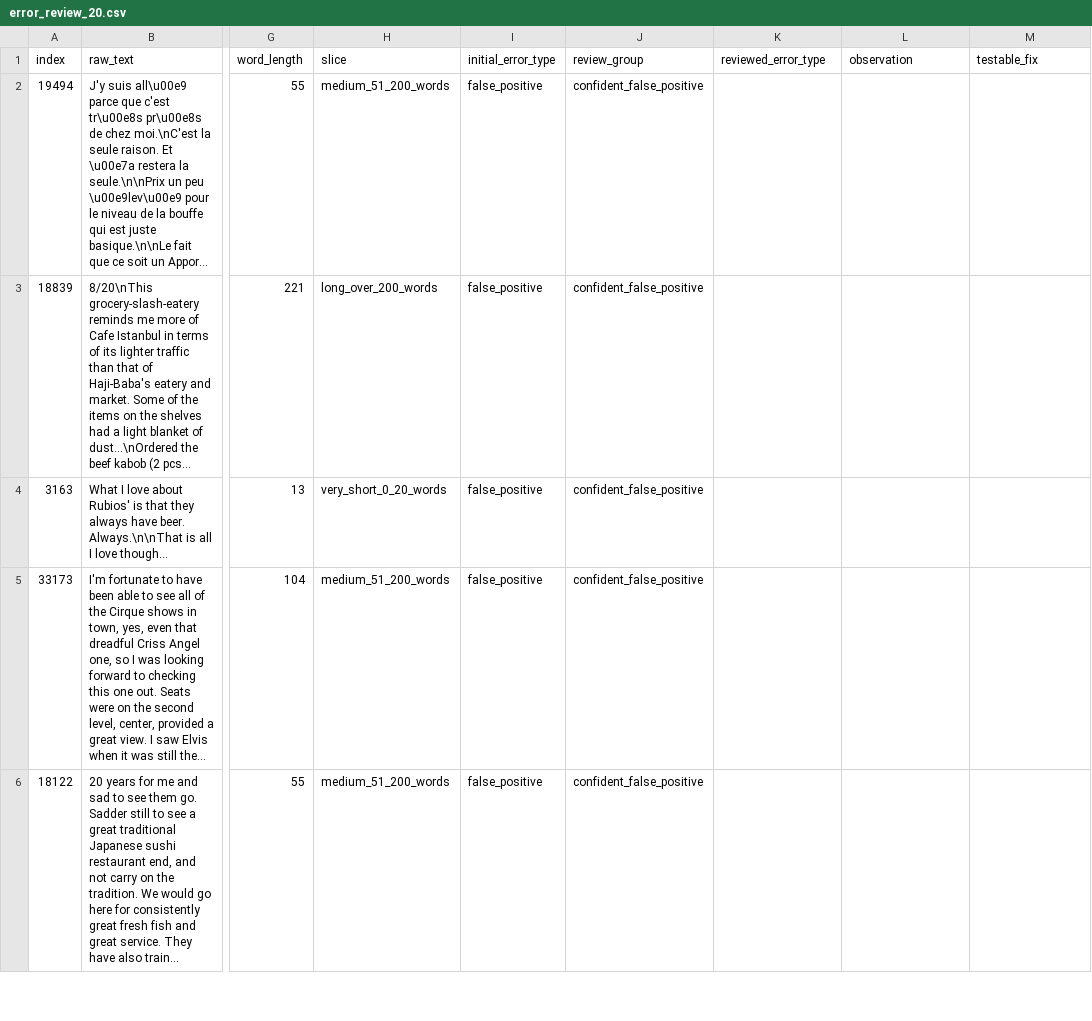
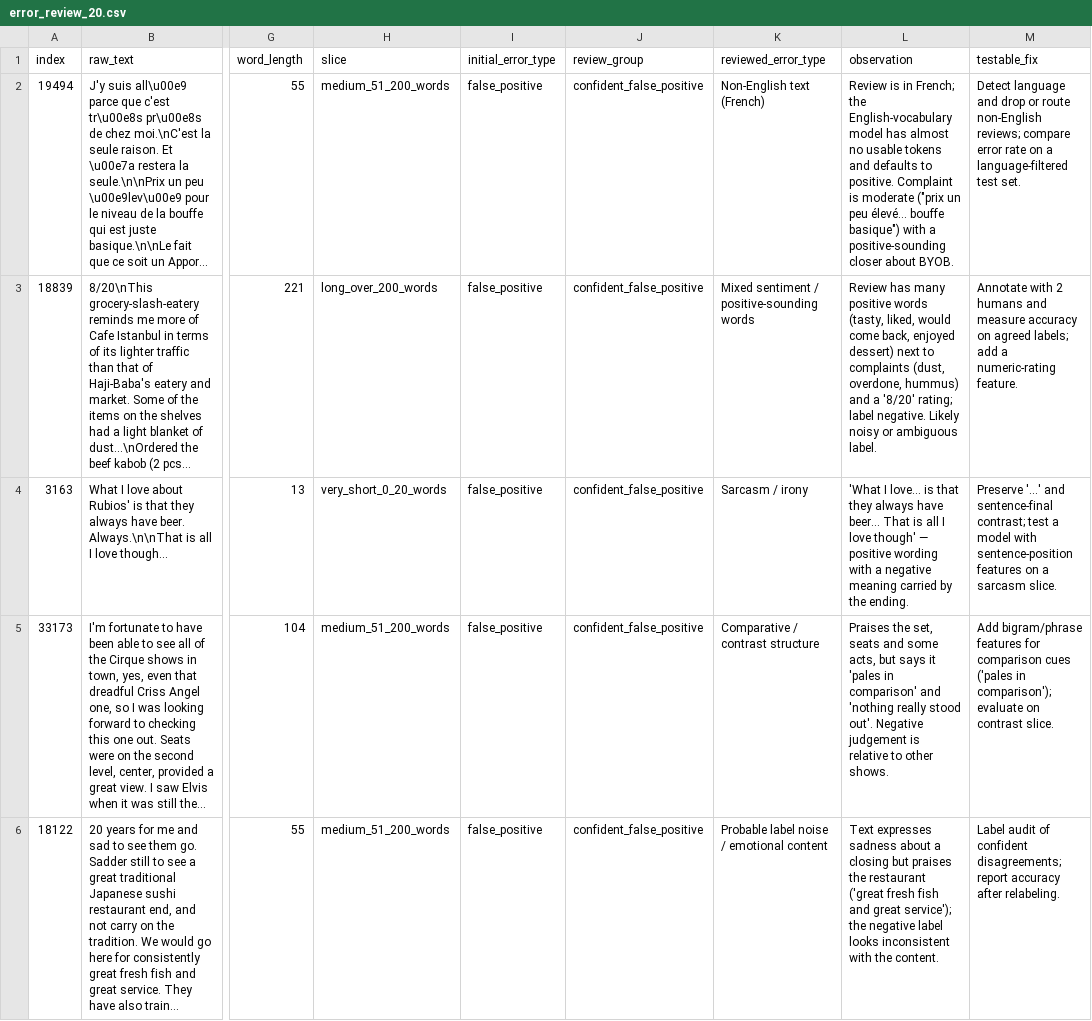
Before and after one commit to Nikhil-Khaneja/llm-sentiment-cyclegan-lab, a CSV file: task2_sentiment/member_anushka/outputs/error_review_20.csv, drawn as a sheet; only a part is shown, gaps mark what is left out; long unchanged cells end in …; the diff covers the shown part only; the diff names each change by its address in the sheet, - before the commit and + after, or states it on an @@ line.

Commit message:
Report: add Anushka's Task 2 20-error review annotations, rebuild PDF

```diff
--- a/task2_sentiment/member_anushka/outputs/error_review_20.csv
+++ b/task2_sentiment/member_anushka/outputs/error_review_20.csv
-K2 (reviewed_error_type): (empty)
+K2 (reviewed_error_type): Non-English text (French)
-L2 (observation): (empty)
+L2 (observation): Review is in French; the English-vocabulary model has almost no usable tokens and defaults to positive. Complaint is moderate ("prix un peu élevé… bouffe basique") with a positive-sounding closer about BYOB.
-M2 (testable_fix): (empty)
+M2 (testable_fix): Detect language and drop or route non-English reviews; compare error rate on a language-filtered test set.
-K3 (reviewed_error_type): (empty)
+K3 (reviewed_error_type): Mixed sentiment / positive-sounding words
-L3 (observation): (empty)
+L3 (observation): Review has many positive words (tasty, liked, would come back, enjoyed dessert) next to complaints (dust, overdone, hummus) and a '8/20' rating; label negative. Likely noisy or ambiguous label.
-M3 (testable_fix): (empty)
+M3 (testable_fix): Annotate with 2 humans and measure accuracy on agreed labels; add a numeric-rating feature.
-K4 (reviewed_error_type): (empty)
+K4 (reviewed_error_type): Sarcasm / irony
-L4 (observation): (empty)
+L4 (observation): 'What I love… is that they always have beer… That is all I love though' — positive wording with a negative meaning carried by the ending.
-M4 (testable_fix): (empty)
+M4 (testable_fix): Preserve '...' and sentence-final contrast; test a model with sentence-position features on a sarcasm slice.
-K5 (reviewed_error_type): (empty)
+K5 (reviewed_error_type): Comparative / contrast structure
-L5 (observation): (empty)
+L5 (observation): Praises the set, seats and some acts, but says it 'pales in comparison' and 'nothing really stood out'. Negative judgement is relative to other shows.
-M5 (testable_fix): (empty)
+M5 (testable_fix): Add bigram/phrase features for comparison cues ('pales in comparison'); evaluate on contrast slice.
-K6 (reviewed_error_type): (empty)
+K6 (reviewed_error_type): Probable label noise / emotional content
-L6 (observation): (empty)
+L6 (observation): Text expresses sadness about a closing but praises the restaurant ('great fresh fish and great service'); the negative label looks inconsistent with the content.
-M6 (testable_fix): (empty)
+M6 (testable_fix): Label audit of confident disagreements; report accuracy after relabeling.
```
Also changed, not shown: 45 edited cells elsewhere in this file, 2 other files.
